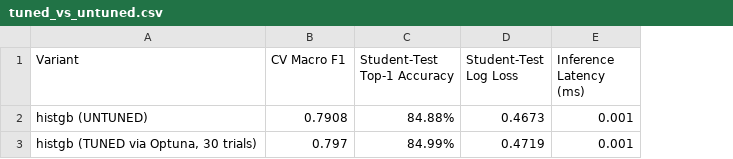
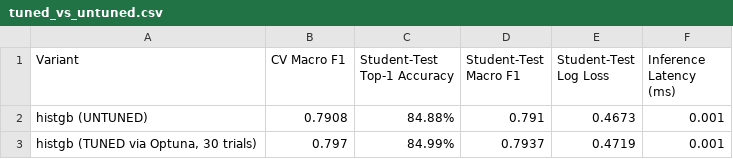
Before and after one commit to Saatwik-V/PathSnap-MapMatching, a CSV file: results/tuned_vs_untuned.csv, drawn as a sheet; the diff names each change by its address in the sheet, - before the commit and + after, or states it on an @@ line.

```diff
--- a/results/tuned_vs_untuned.csv
+++ b/results/tuned_vs_untuned.csv
+column D (Student-Test Macro F1), rows 2-3: 0.791 | 0.7937
```
Also changed, not shown: results/five_model_comparison.csv, 43 other files.
